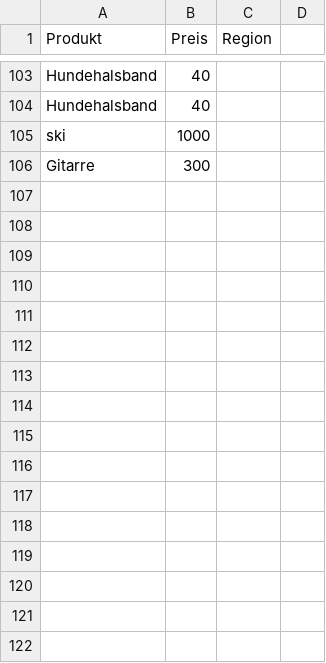
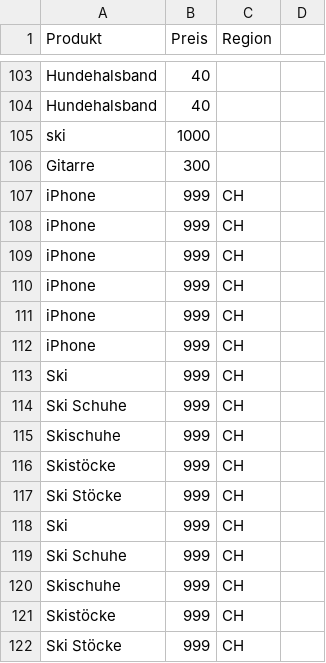
Before and after one commit to Andh2024/data_scraper_project, a CSV file: data.csv, drawn as a sheet; only a part is shown, gaps mark what is left out; the diff names each change by its address in the sheet, - before the commit and + after, or states it on an @@ line.

```diff
--- a/data.csv
+++ b/data.csv
+row 107: iPhone | 999 | CH
+row 108: iPhone | 999 | CH
+row 109: iPhone | 999 | CH
+row 110: iPhone | 999 | CH
+row 111: iPhone | 999 | CH
+row 112: iPhone | 999 | CH
+row 113: Ski | 999 | CH
+row 114: Ski Schuhe | 999 | CH
+row 115: Skischuhe | 999 | CH
+row 116: Skistöcke | 999 | CH
+row 117: Ski Stöcke | 999 | CH
+row 118: Ski | 999 | CH
+row 119: Ski Schuhe | 999 | CH
+row 120: Skischuhe | 999 | CH
+row 121: Skistöcke | 999 | CH
+row 122: Ski Stöcke | 999 | CH
```
Also changed, not shown: output_scraper.csv, 3 other files.
